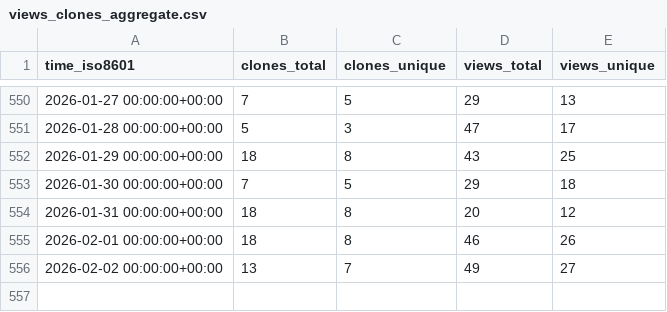
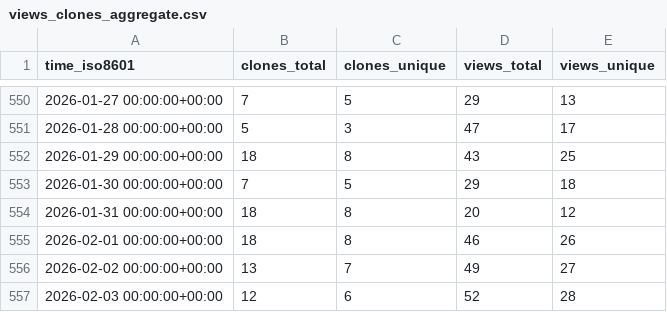
Before and after one commit to peff74/esp8266_OLED_HW-364A, a CSV file: peff74/esp8266_OLED_HW-364A/ghrs-data/views_clones_aggregate.csv, drawn as a sheet; only a part is shown, gaps mark what is left out.

```diff
--- a/peff74/esp8266_OLED_HW-364A/ghrs-data/views_clones_aggregate.csv
+++ b/peff74/esp8266_OLED_HW-364A/ghrs-data/views_clones_aggregate.csv
@@ -556 +556,2 @@ time_iso8601,clones_total,clones_unique,views_total,views_unique
 2026-02-02 00:00:00+00:00,13,7,49,27
+2026-02-03 00:00:00+00:00,12,6,52,28
```
Also changed, not shown: 1 other file.
